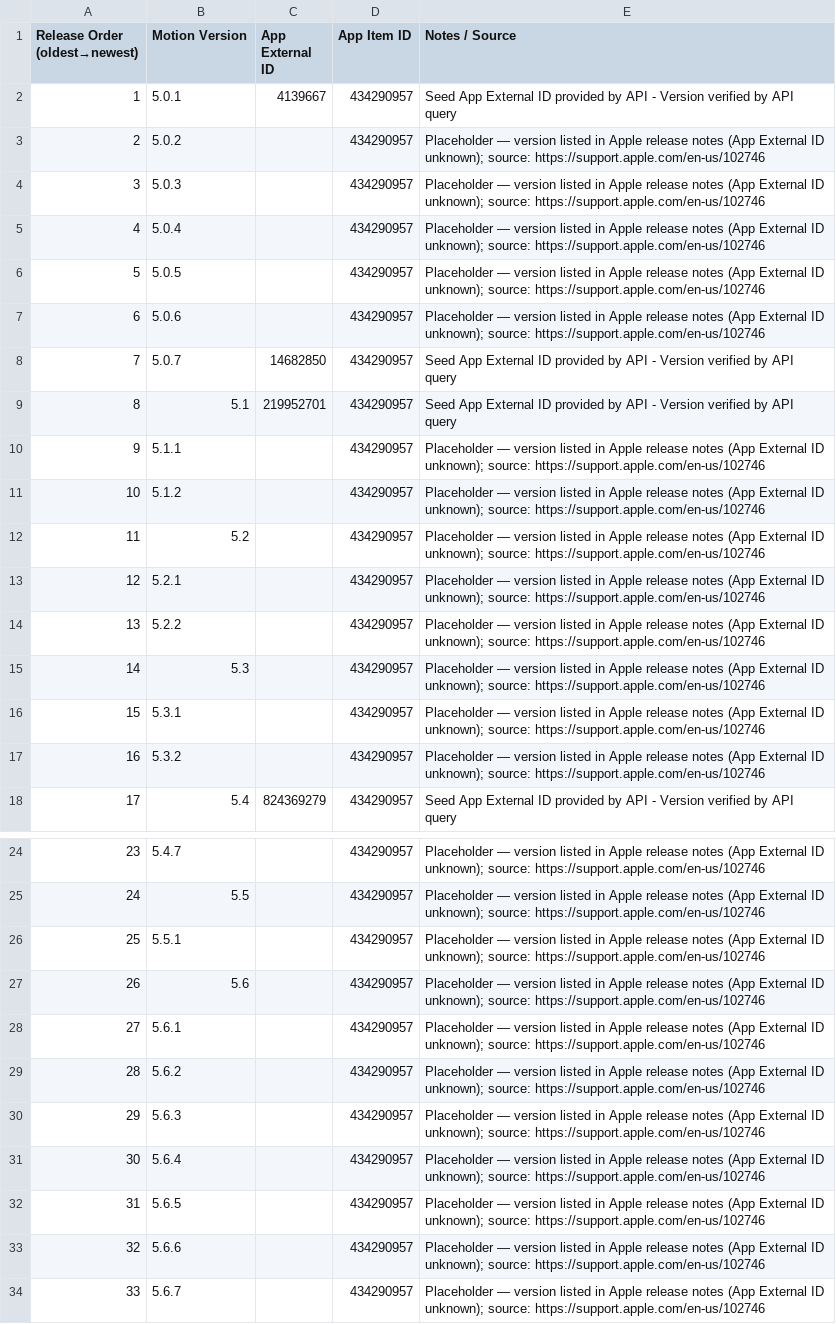
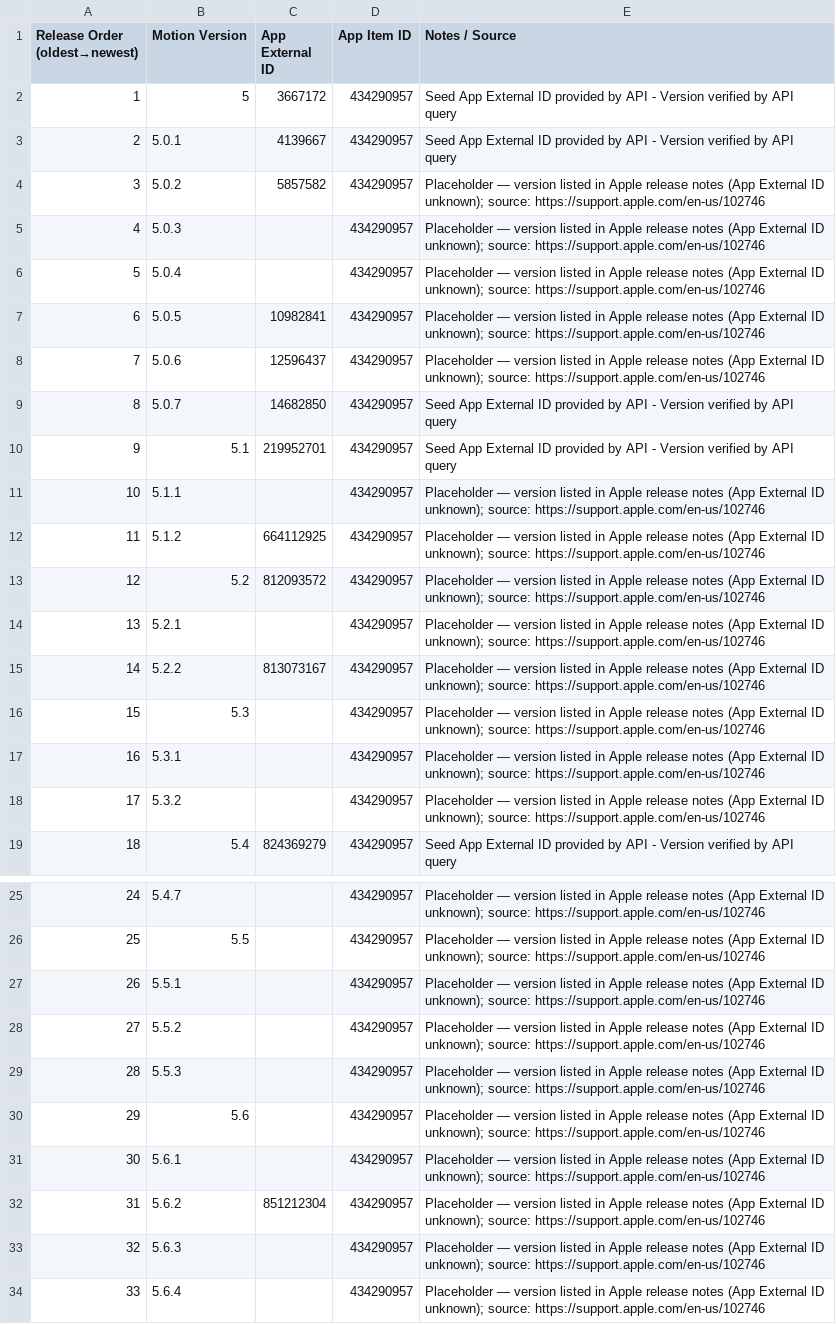
Before and after one commit to handyandy87/Pro-Apps-App-External-IDs, a CSV file: Motion.csv, drawn as a sheet; only a part is shown, gaps mark what is left out; the shorter side is filled out with more unchanged rows; addresses are those after the commit; the diff covers the shown part only; the diff names each change by its address in the sheet, - before the commit and + after, or states it on an @@ line.

Commit message:
Add files via upload

```diff
--- a/Motion.csv
+++ b/Motion.csv
+row 2: 1 | 5 | 3667172 | 434290957 | Seed App External ID provided by API - Version verified by API query
@@ column A (Release Order (oldest→newest)) renumbered from row 3 down @@
-C4 (App External ID): (empty)
+C4 (App External ID): 5857582
-C7 (App External ID): (empty)
+C7 (App External ID): 10982841
-C8 (App External ID): (empty)
+C8 (App External ID): 12596437
-C12 (App External ID): (empty)
+C12 (App External ID): 664112925
-C13 (App External ID): (empty)
+C13 (App External ID): 812093572
-C15 (App External ID): (empty)
+C15 (App External ID): 813073167
+row 28: 27 | 5.5.2 |  | 434290957 | Placeholder — version listed in Apple release notes (App External ID unknown); source: https://support.apple.com/en-us/102746
+row 29: 28 | 5.5.3 |  | 434290957 | Placeholder — version listed in Apple release notes (App External ID unknown); source: https://support.apple.com/en-us/102746
-C32 (App External ID): (empty)
+C32 (App External ID): 851212304
```
Also changed, not shown: 6 edited cells elsewhere in this file.
